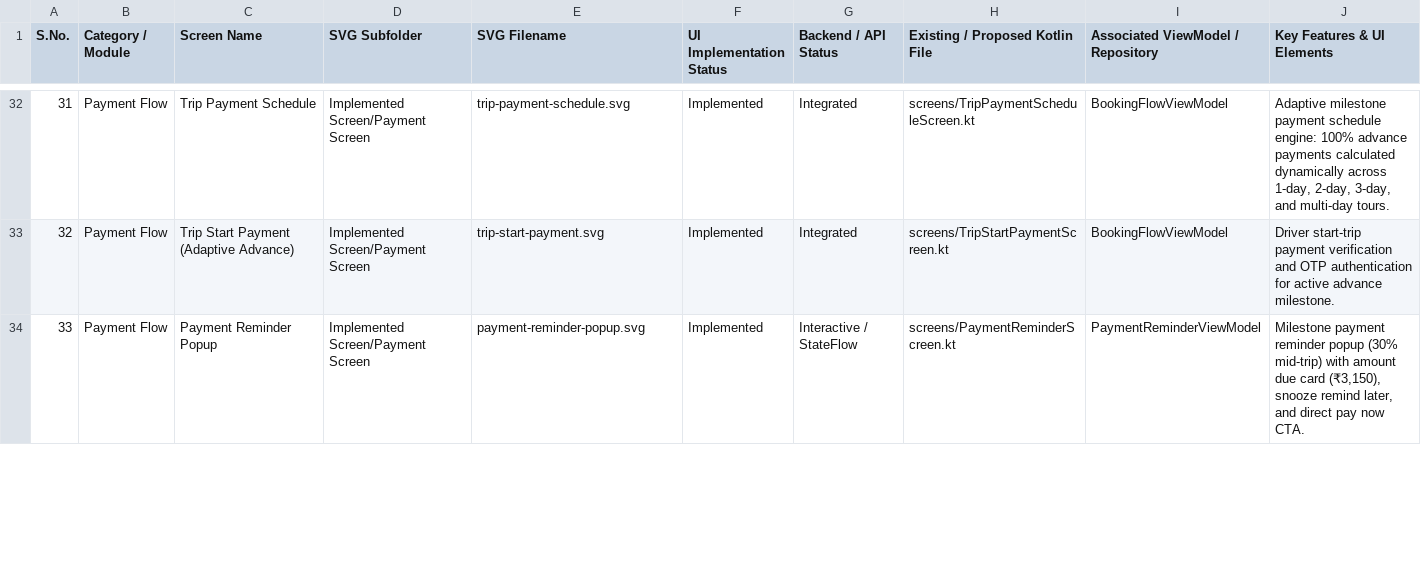
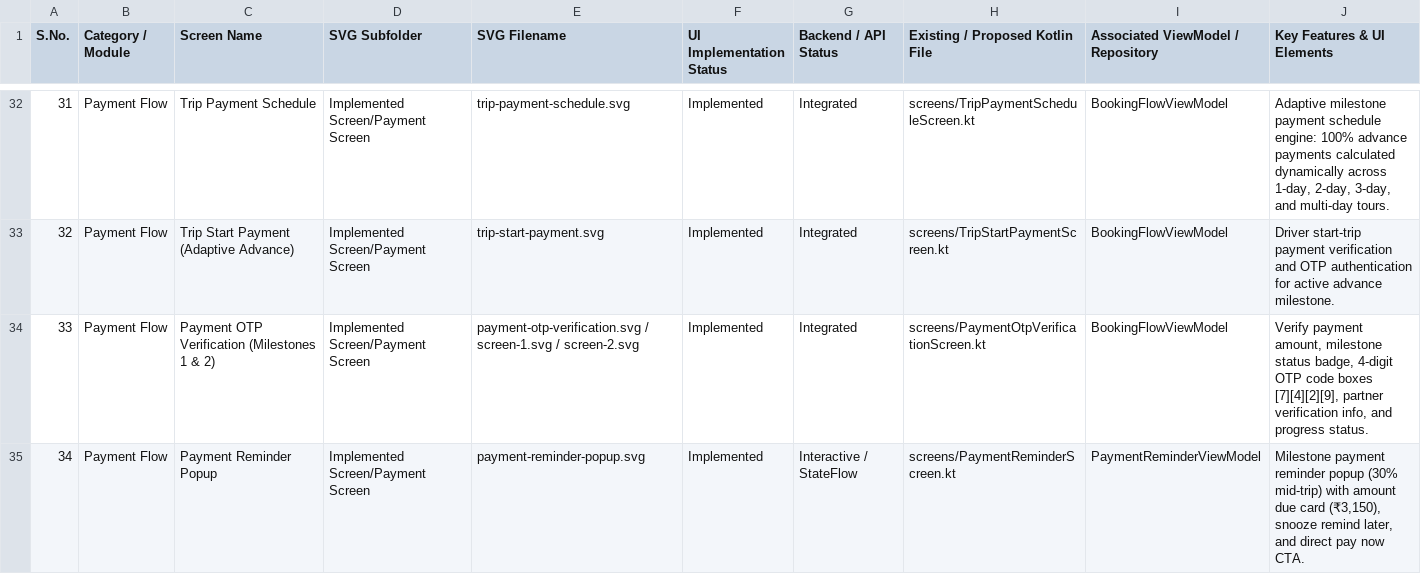
Before and after one commit to CodeAtDK/GoIndiaCab, a CSV file: screens_inventory.csv, drawn as a sheet; only a part is shown, gaps mark what is left out; addresses are those after the commit; the diff covers the shown part only; the diff names each change by its address in the sheet, - before the commit and + after, or states it on an @@ line.

Commit message:
feat(ui): redesign screens, funnel navigation, and assets per SVG layout specifications
- Update LoginScreen with official Google and Apple vector logos
- Remove Wallet tab from bottom navigation across app screens
- Re-implement MyTripsScreen from scratch with filter chips and trip cards matching SVG
- Implement AddNewAddressScreen from scratch and wire from SavedPlacesScreen
- Fix filled star ratings in MyReviewsScreen and RateUsScreen
- Update MultiStopRouteConfirmationScreen to navigate to SearchDestinationScreen for '+ Add Stop' and show estimated duration
- Fix booking funnel order: Cab Details -> Fare Details -> Booking Summary; apply coupon immediately returns to summary
- Update PaymentScreen with core payment methods: UPI, Netbanking, Cards
- Re-implement PaymentOtpVerificationScreen with OTP boxes, partner card, and multi-stage milestone switcher
- Implement OngoingTripScreen with timeline stepper, route status, progress bar, and metrics

```diff
--- a/screens_inventory.csv
+++ b/screens_inventory.csv
+row 34: 33 | Payment Flow | Payment OTP Verification (Milestones 1 & 2) | Implemented Screen/Payment Screen | payment-otp-verification.svg / screen-1.svg / screen-2.svg | Implemented | Integrated | screens/PaymentOtpVerificationScreen.kt | BookingFlowViewModel | Verify payment amount, milestone status badge, 4-digit OTP code boxes [7][4][2][9], partner verification info, and progress status.
@@ column A (S.No.) renumbered between rows 35 and 46 @@
```
Also changed, not shown: 3 edited cells elsewhere in this file, 20 other files.
